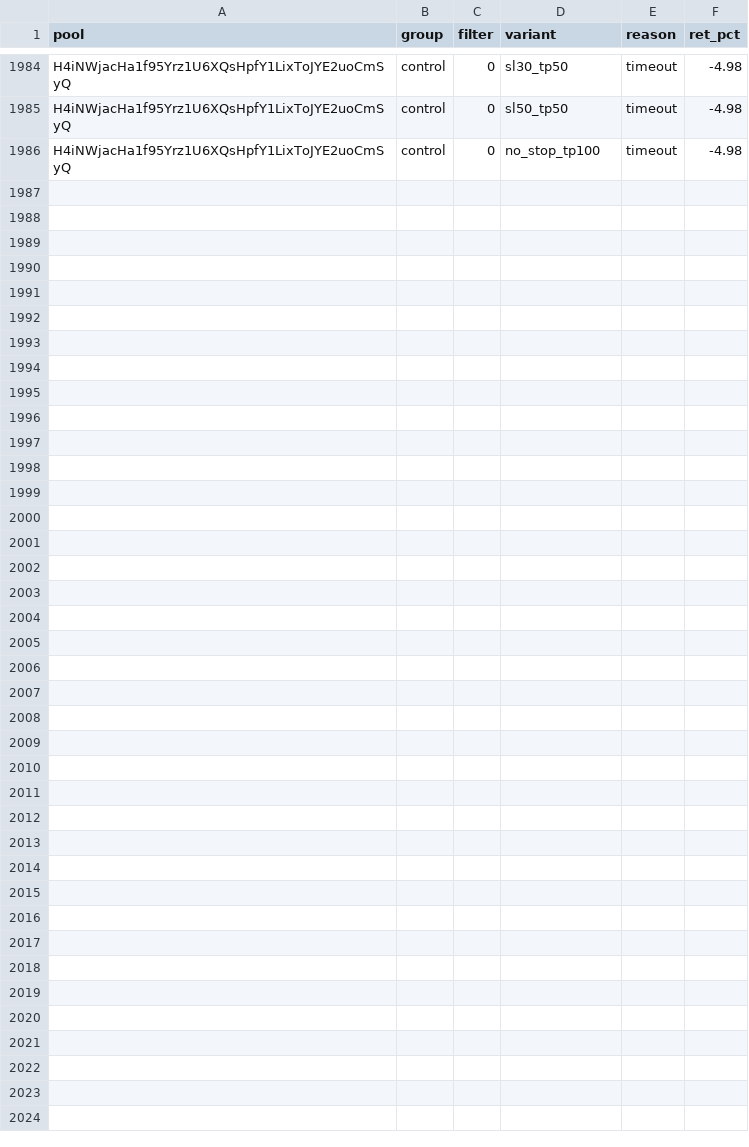
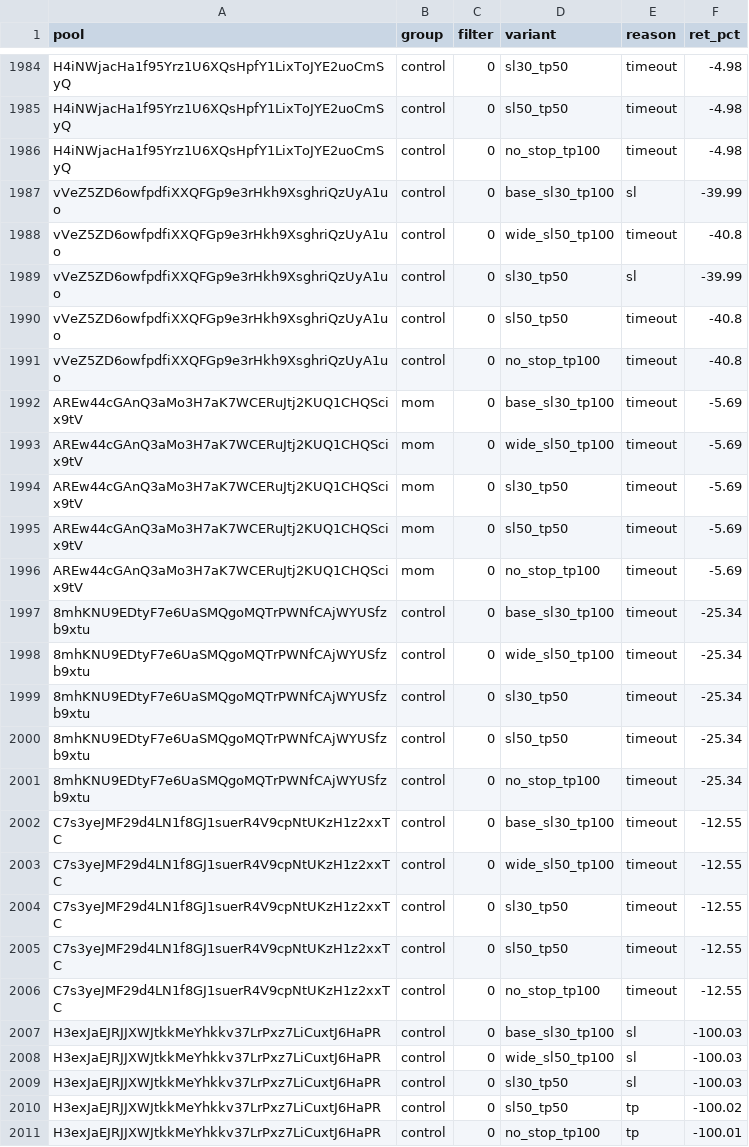
Before and after one commit to twangy2157/paper-trader-sim., a CSV file: paper_data/variants.csv, drawn as a sheet; only a part is shown, gaps mark what is left out.

Commit message:
paper trader update

```diff
--- a/paper_data/variants.csv
+++ b/paper_data/variants.csv
@@ -1986 +1986,26 @@ H4iNWjacHa1f95Yrz1U6XQsHpfY1LixToJYE2uoCmSyQ,control,0,sl50_tp50,timeout,-4.98
 H4iNWjacHa1f95Yrz1U6XQsHpfY1LixToJYE2uoCmSyQ,control,0,no_stop_tp100,timeout,-4.98
+vVeZ5ZD6owfpdfiXXQFGp9e3rHkh9XsghriQzUyA1uo,control,0,base_sl30_tp100,sl,-39.99
+vVeZ5ZD6owfpdfiXXQFGp9e3rHkh9XsghriQzUyA1uo,control,0,wide_sl50_tp100,timeout,-40.8
+vVeZ5ZD6owfpdfiXXQFGp9e3rHkh9XsghriQzUyA1uo,control,0,sl30_tp50,sl,-39.99
+vVeZ5ZD6owfpdfiXXQFGp9e3rHkh9XsghriQzUyA1uo,control,0,sl50_tp50,timeout,-40.8
+vVeZ5ZD6owfpdfiXXQFGp9e3rHkh9XsghriQzUyA1uo,control,0,no_stop_tp100,timeout,-40.8
+AREw44cGAnQ3aMo3H7aK7WCERuJtj2KUQ1CHQScix9tV,mom,0,base_sl30_tp100,timeout,-5.69
+AREw44cGAnQ3aMo3H7aK7WCERuJtj2KUQ1CHQScix9tV,mom,0,wide_sl50_tp100,timeout,-5.69
+AREw44cGAnQ3aMo3H7aK7WCERuJtj2KUQ1CHQScix9tV,mom,0,sl30_tp50,timeout,-5.69
+AREw44cGAnQ3aMo3H7aK7WCERuJtj2KUQ1CHQScix9tV,mom,0,sl50_tp50,timeout,-5.69
+AREw44cGAnQ3aMo3H7aK7WCERuJtj2KUQ1CHQScix9tV,mom,0,no_stop_tp100,timeout,-5.69
+8mhKNU9EDtyF7e6UaSMQgoMQTrPWNfCAjWYUSfzb9xtu,control,0,base_sl30_tp100,timeout,-25.34
+8mhKNU9EDtyF7e6UaSMQgoMQTrPWNfCAjWYUSfzb9xtu,control,0,wide_sl50_tp100,timeout,-25.34
+8mhKNU9EDtyF7e6UaSMQgoMQTrPWNfCAjWYUSfzb9xtu,control,0,sl30_tp50,timeout,-25.34
+8mhKNU9EDtyF7e6UaSMQgoMQTrPWNfCAjWYUSfzb9xtu,control,0,sl50_tp50,timeout,-25.34
+8mhKNU9EDtyF7e6UaSMQgoMQTrPWNfCAjWYUSfzb9xtu,control,0,no_stop_tp100,timeout,-25.34
+C7s3yeJMF29d4LN1f8GJ1suerR4V9cpNtUKzH1z2xxTC,control,0,base_sl30_tp100,timeout,-12.55
+C7s3yeJMF29d4LN1f8GJ1suerR4V9cpNtUKzH1z2xxTC,control,0,wide_sl50_tp100,timeout,-12.55
+C7s3yeJMF29d4LN1f8GJ1suerR4V9cpNtUKzH1z2xxTC,control,0,sl30_tp50,timeout,-12.55
+C7s3yeJMF29d4LN1f8GJ1suerR4V9cpNtUKzH1z2xxTC,control,0,sl50_tp50,timeout,-12.55
+C7s3yeJMF29d4LN1f8GJ1suerR4V9cpNtUKzH1z2xxTC,control,0,no_stop_tp100,timeout,-12.55
+H3exJaEJRJJXWJtkkMeYhkkv37LrPxz7LiCuxtJ6HaPR,control,0,base_sl30_tp100,sl,-100.03
+H3exJaEJRJJXWJtkkMeYhkkv37LrPxz7LiCuxtJ6HaPR,control,0,wide_sl50_tp100,sl,-100.03
+H3exJaEJRJJXWJtkkMeYhkkv37LrPxz7LiCuxtJ6HaPR,control,0,sl30_tp50,sl,-100.03
+H3exJaEJRJJXWJtkkMeYhkkv37LrPxz7LiCuxtJ6HaPR,control,0,sl50_tp50,tp,-100.02
+H3exJaEJRJJXWJtkkMeYhkkv37LrPxz7LiCuxtJ6HaPR,control,0,no_stop_tp100,tp,-100.01
```
Also changed, not shown: paper_data/ledger.csv, 3 other files.
